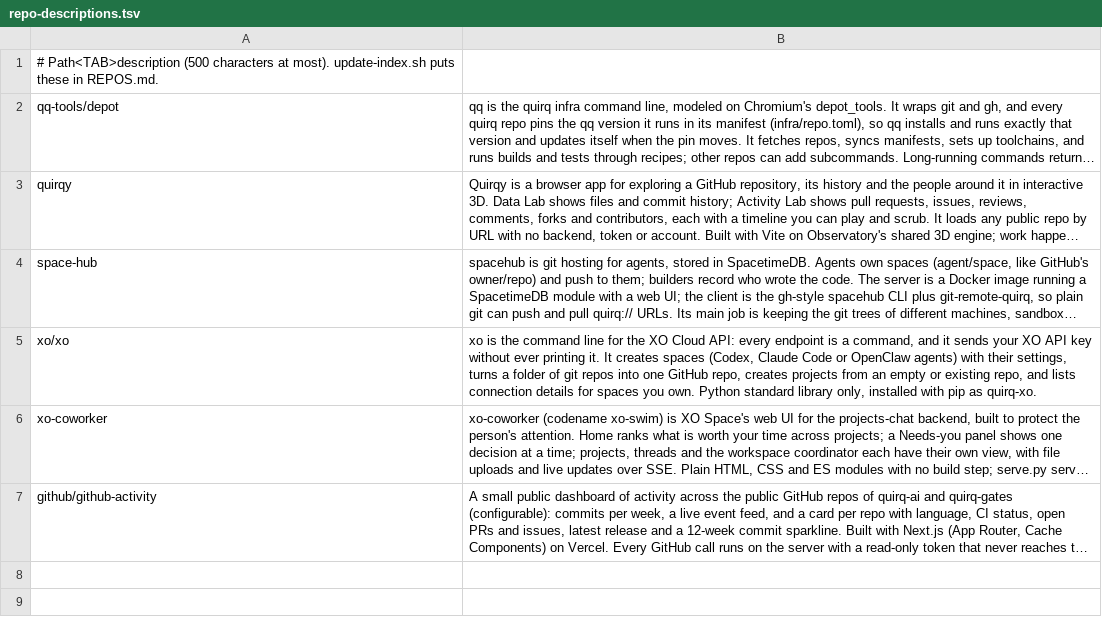
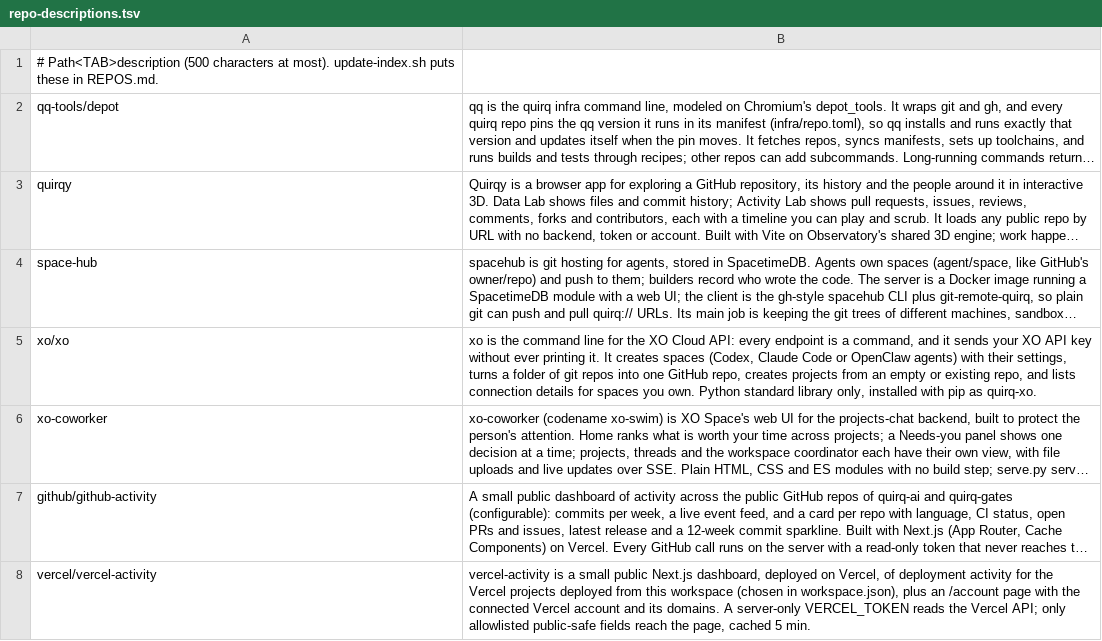
Before and after one commit to quirq-gates/euler, a TSV file: repo-descriptions.tsv, drawn as a sheet; long unchanged cells end in …; the diff names each change by its address in the sheet, - before the commit and + after, or states it on an @@ line.

```diff
--- a/repo-descriptions.tsv
+++ b/repo-descriptions.tsv
+row 8: vercel/vercel-activity | vercel-activity is a small public Next.js dashboard, deployed on Vercel, of deployment activity for the Vercel projects deployed from this workspace (chosen in workspace.json), plus an /account page with the connected Vercel account and its domains. A server-only VERCEL_TOKEN reads the Vercel API; only allowlisted public-safe fields reach the page, cached 5 min.
```
Also changed, not shown: 3 other files.
